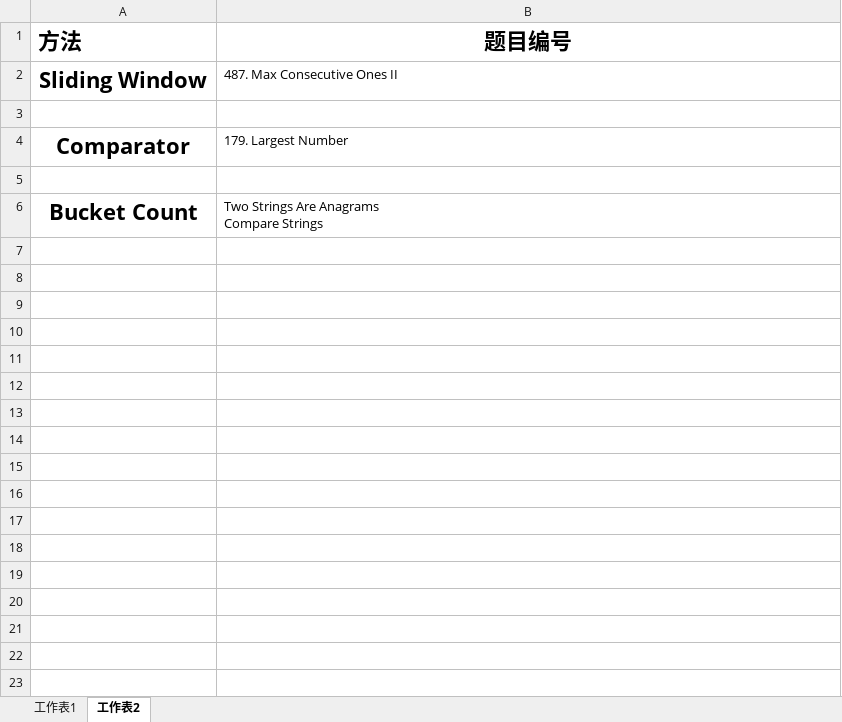
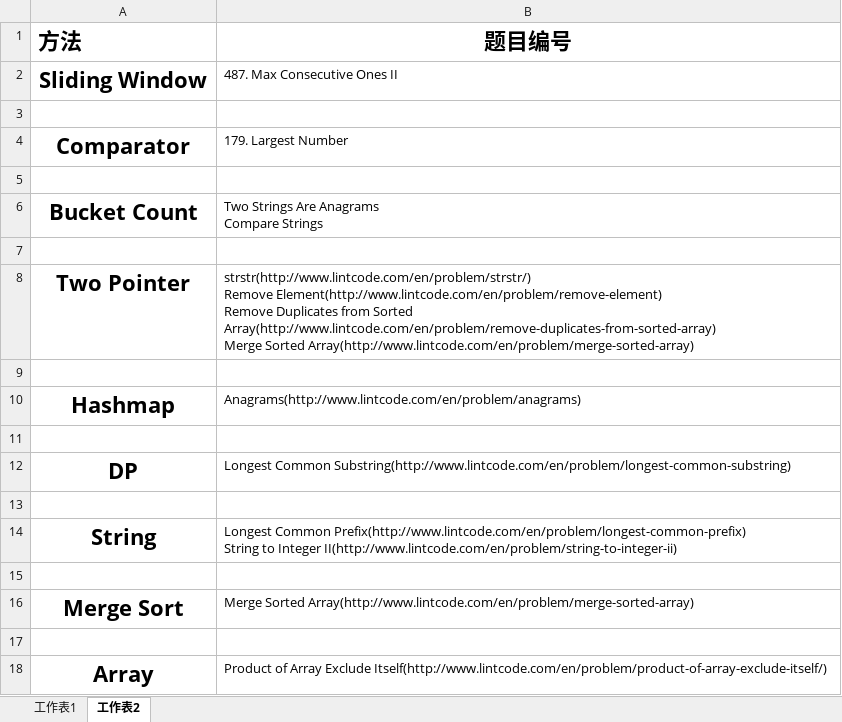
Before and after one commit to freezaku/LeetCode, an Excel workbook: 刷题简单归类和方法.xlsx, sheet 工作表2, drawn as a sheet; values as stored, in another font and other column widths than the file's, no borders; ↵ is a line break in a cell; the diff names each change by its address in the sheet, - before the commit and + after, or states it on an @@ line.

```diff
--- a/刷题简单归类和方法.xlsx (sheet 工作表2)
+++ b/刷题简单归类和方法.xlsx (sheet 工作表2)
+row 7: (empty)
+row 8: Two Pointer | strstr(http://www.lintcode.com/en/problem/strstr/) ↵ Remove Element(http://www.lintcode.com/en/problem/remove-element) ↵ Remove Duplicates from Sorted Array(http://www.lintcode.com/en/problem/remove-duplicates-from-sorted-array) ↵ Merge Sorted Array(http://www.lintcode.com/en/problem/merge-sorted-array)
+row 9: (empty)
+row 10: Hashmap | Anagrams(http://www.lintcode.com/en/problem/anagrams)
+row 11: (empty)
+row 12: DP | Longest Common Substring(http://www.lintcode.com/en/problem/longest-common-substring)
+row 13: (empty)
+row 14: String | Longest Common Prefix(http://www.lintcode.com/en/problem/longest-common-prefix) ↵ String to Integer II(http://www.lintcode.com/en/problem/string-to-integer-ii)
+row 15: (empty)
+row 16: Merge Sort | Merge Sorted Array(http://www.lintcode.com/en/problem/merge-sorted-array)
+row 17: (empty)
+row 18: Array | Product of Array Exclude Itself(http://www.lintcode.com/en/problem/product-of-array-exclude-itself/)
```
Also changed, not shown: sheet 工作表1, 9 other files.
